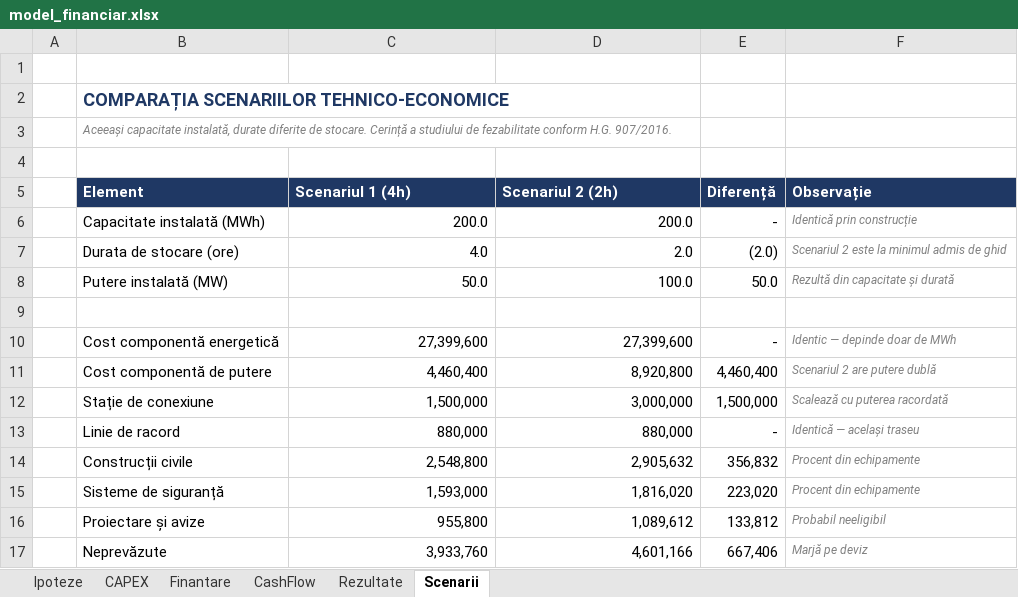
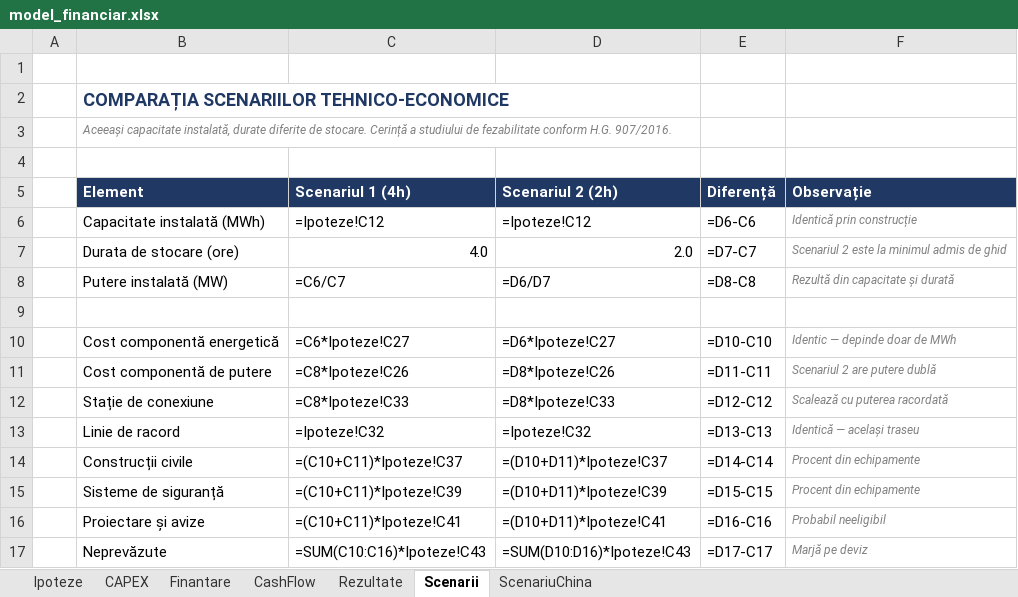
Before and after one commit to LucianNeacsu/Lucian-Neacsu, an Excel workbook: bess-feasibility-study/model/model_financiar.xlsx, sheet Scenarii, drawn as a sheet; only a part is shown; values as stored, in another font and other column widths than the file's, no borders; formulas without a stored value are shown as written; the diff covers the shown part only; the diff names each change by its address in the sheet, - before the commit and + after, or states it on an @@ line.

```diff
--- a/bess-feasibility-study/model/model_financiar.xlsx (sheet Scenarii)
+++ b/bess-feasibility-study/model/model_financiar.xlsx (sheet Scenarii)
+sheet tab: ScenariuChina
-C6 (Scenariul 1 (4h)): 200.0
+C6 (Scenariul 1 (4h)): =Ipoteze!C12
-D6 (Scenariul 2 (2h)): 200.0
+D6 (Scenariul 2 (2h)): =Ipoteze!C12
-E6 (Diferență): -
+E6 (Diferență): =D6-C6
-E7 (Diferență): (2.0)
+E7 (Diferență): =D7-C7
-C8 (Scenariul 1 (4h)): 50.0
+C8 (Scenariul 1 (4h)): =C6/C7
-D8 (Scenariul 2 (2h)): 100.0
+D8 (Scenariul 2 (2h)): =D6/D7
-E8 (Diferență): 50.0
+E8 (Diferență): =D8-C8
-C10 (Scenariul 1 (4h)): 27,399,600
+C10 (Scenariul 1 (4h)): =C6*Ipoteze!C27
-D10 (Scenariul 2 (2h)): 27,399,600
+D10 (Scenariul 2 (2h)): =D6*Ipoteze!C27
-E10 (Diferență): -
+E10 (Diferență): =D10-C10
-C11 (Scenariul 1 (4h)): 4,460,400
+C11 (Scenariul 1 (4h)): =C8*Ipoteze!C26
-D11 (Scenariul 2 (2h)): 8,920,800
+D11 (Scenariul 2 (2h)): =D8*Ipoteze!C26
-E11 (Diferență): 4,460,400
+E11 (Diferență): =D11-C11
-C12 (Scenariul 1 (4h)): 1,500,000
+C12 (Scenariul 1 (4h)): =C8*Ipoteze!C33
-D12 (Scenariul 2 (2h)): 3,000,000
+D12 (Scenariul 2 (2h)): =D8*Ipoteze!C33
-E12 (Diferență): 1,500,000
+E12 (Diferență): =D12-C12
-C13 (Scenariul 1 (4h)): 880,000
+C13 (Scenariul 1 (4h)): =Ipoteze!C32
-D13 (Scenariul 2 (2h)): 880,000
+D13 (Scenariul 2 (2h)): =Ipoteze!C32
-E13 (Diferență): -
+E13 (Diferență): =D13-C13
-C14 (Scenariul 1 (4h)): 2,548,800
+C14 (Scenariul 1 (4h)): =(C10+C11)*Ipoteze!C37
-D14 (Scenariul 2 (2h)): 2,905,632
+D14 (Scenariul 2 (2h)): =(D10+D11)*Ipoteze!C37
-E14 (Diferență): 356,832
+E14 (Diferență): =D14-C14
-C15 (Scenariul 1 (4h)): 1,593,000
+C15 (Scenariul 1 (4h)): =(C10+C11)*Ipoteze!C39
-D15 (Scenariul 2 (2h)): 1,816,020
+D15 (Scenariul 2 (2h)): =(D10+D11)*Ipoteze!C39
-E15 (Diferență): 223,020
+E15 (Diferență): =D15-C15
-C16 (Scenariul 1 (4h)): 955,800
+C16 (Scenariul 1 (4h)): =(C10+C11)*Ipoteze!C41
-D16 (Scenariul 2 (2h)): 1,089,612
+D16 (Scenariul 2 (2h)): =(D10+D11)*Ipoteze!C41
-E16 (Diferență): 133,812
+E16 (Diferență): =D16-C16
-C17 (Scenariul 1 (4h)): 3,933,760
+C17 (Scenariul 1 (4h)): =SUM(C10:C16)*Ipoteze!C43
-D17 (Scenariul 2 (2h)): 4,601,166
+D17 (Scenariul 2 (2h)): =SUM(D10:D16)*Ipoteze!C43
-E17 (Diferență): 667,406
+E17 (Diferență): =D17-C17
```
Also changed, not shown: 30 edited cells elsewhere in this sheet, sheet CashFlow, sheet Rezultate, sheet CAPEX, sheet Finantare, sheet Ipoteze, 2 other files.
